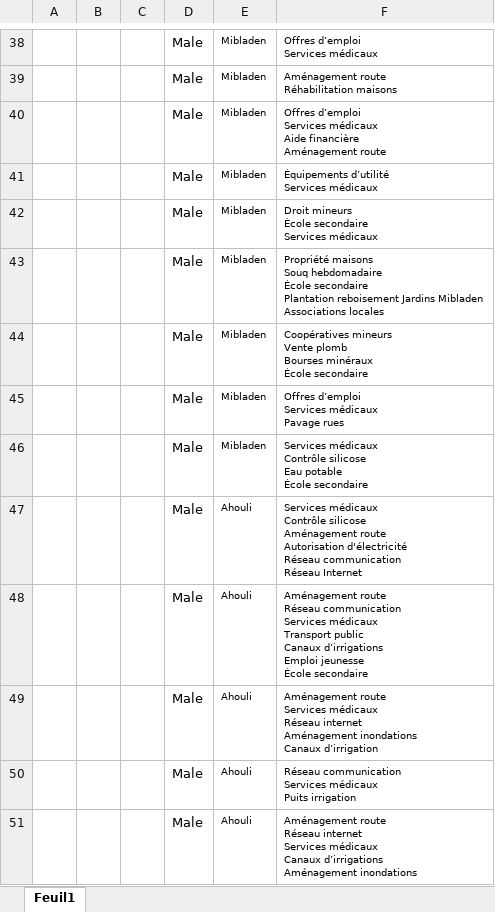
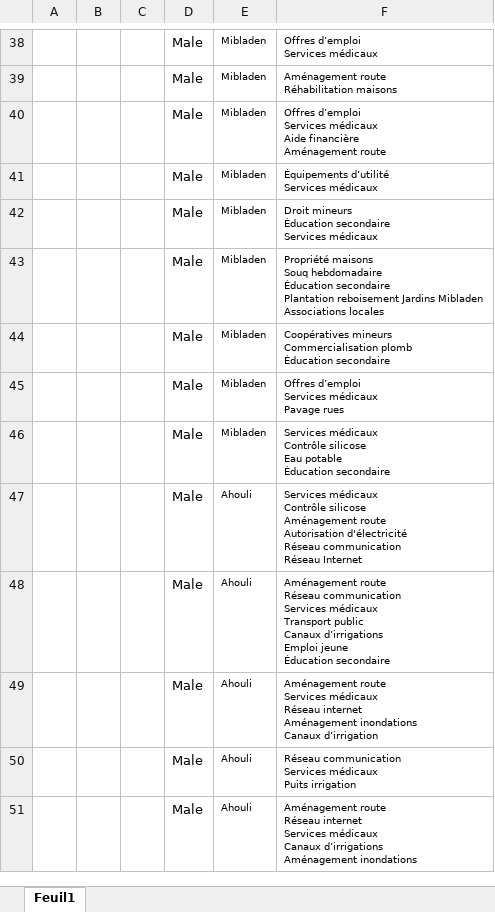
Before and after one commit to clessn/ellipse_maroc, an Excel workbook: raw_data/Excel_bigram2.xlsx, sheet Feuil1, drawn as a sheet; only a part is shown, gaps mark what is left out; values as stored, in another font and other column widths than the file's, no borders; ↵ is a line break in a cell; the diff covers the shown part only; the diff names each change by its address in the sheet, - before the commit and + after, or states it on an @@ line.

```diff
--- a/raw_data/Excel_bigram2.xlsx (sheet Feuil1)
+++ b/raw_data/Excel_bigram2.xlsx (sheet Feuil1)
-F42: Droit mineurs ↵ École secondaire ↵ Services…
+F42: Droit mineurs ↵ Éducation secondaire ↵ Services…
-F43: …Souq hebdomadaire ↵ École secondaire ↵ Plantation…
+F43: …Souq hebdomadaire ↵ Éducation secondaire ↵ Plantation…
-F44: Coopératives mineurs ↵ Vente plomb ↵ Bourses minéraux ↵ École secondaire
+F44: Coopératives mineurs ↵ Commercialisation plomb ↵ Éducation secondaire
-F46: …Eau potable ↵ École secondaire
+F46: …Eau potable ↵ Éducation secondaire
-F48: …d’irrigations ↵ Emploi jeunesse ↵ École secondaire
+F48: …d’irrigations ↵ Emploi jeune ↵ Éducation secondaire
```
Also changed, not shown: 66 edited cells elsewhere in this sheet, raw_data/Excel_bigram.xlsx, 7 other files.
